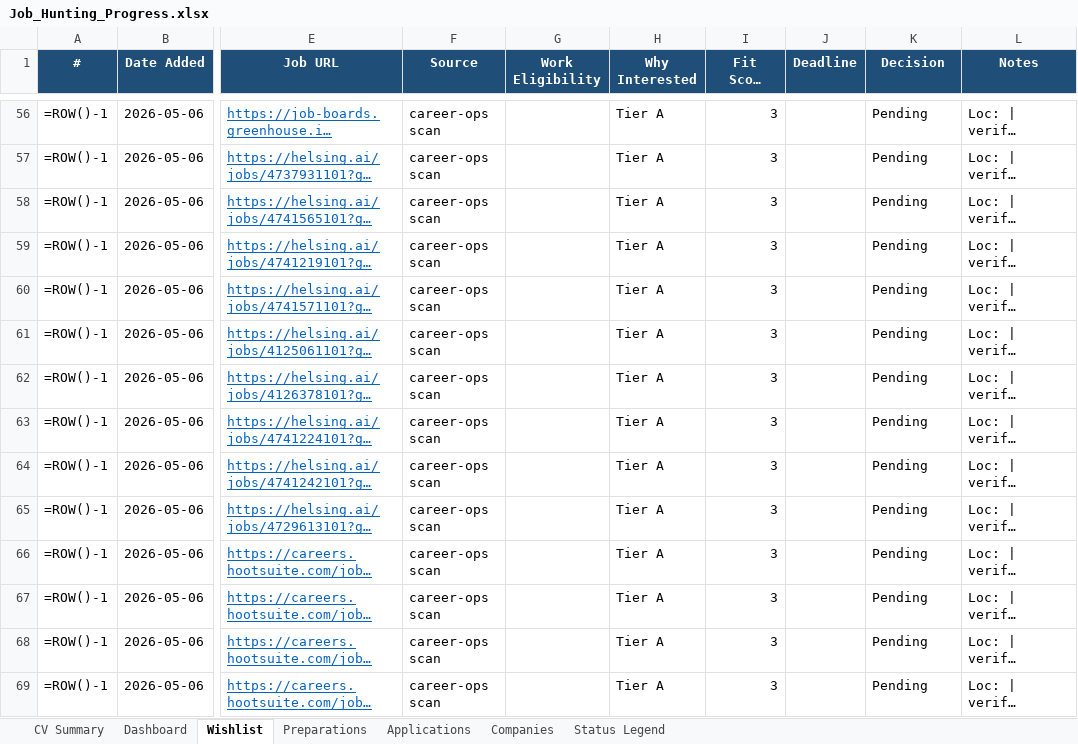
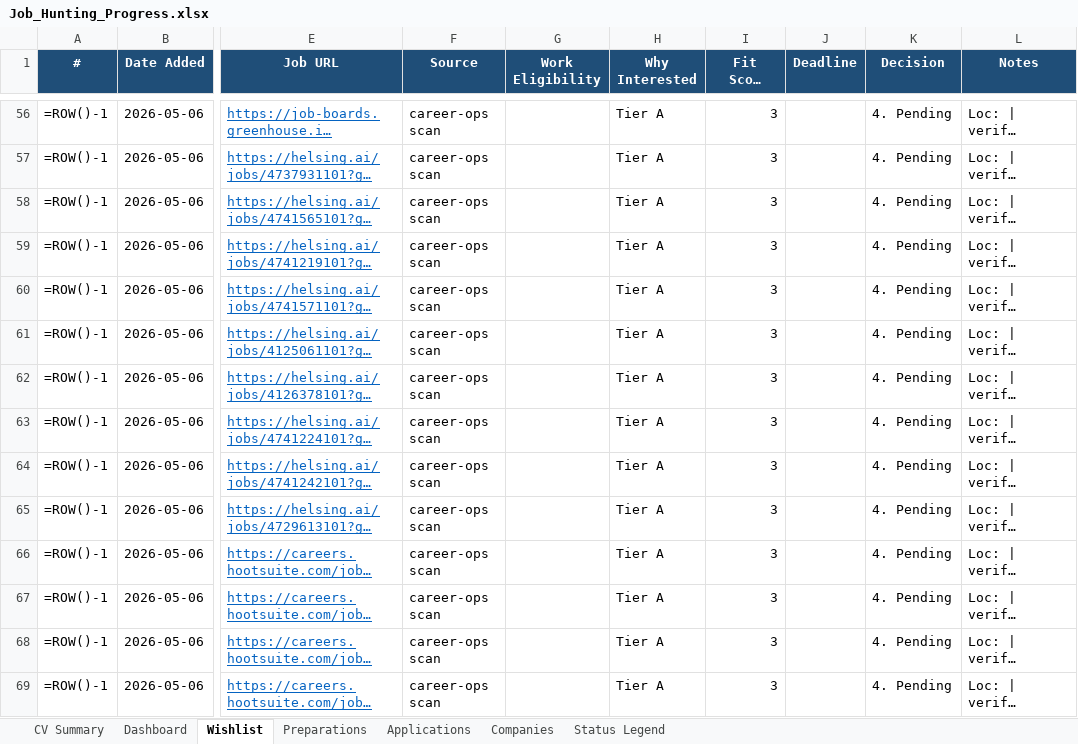
Before and after one commit to aliyanamu/career-ops, an Excel workbook: Job_Hunting_Progress.xlsx, sheet Wishlist, drawn as a sheet; only a part is shown, gaps mark what is left out; long unchanged cells end in …; values as stored, in another font and other column widths than the file's, no borders; formulas without a stored value are shown as written; conditional formats not drawn; the diff covers the shown part only; the diff names each change by its address in the sheet, - before the commit and + after, or states it on an @@ line.

```diff
--- a/Job_Hunting_Progress.xlsx (sheet Wishlist)
+++ b/Job_Hunting_Progress.xlsx (sheet Wishlist)
-K56:K69 (Decision): Pending
+K56:K69 (Decision): 4. Pending
```
Also changed, not shown: 129 edited cells elsewhere in this sheet, 1 other file.
